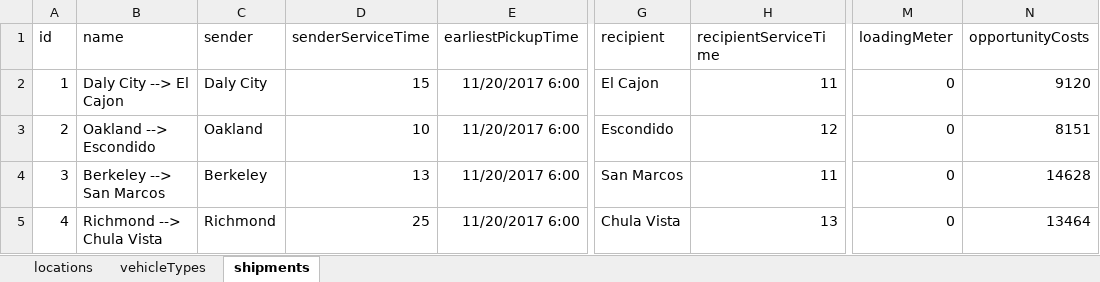
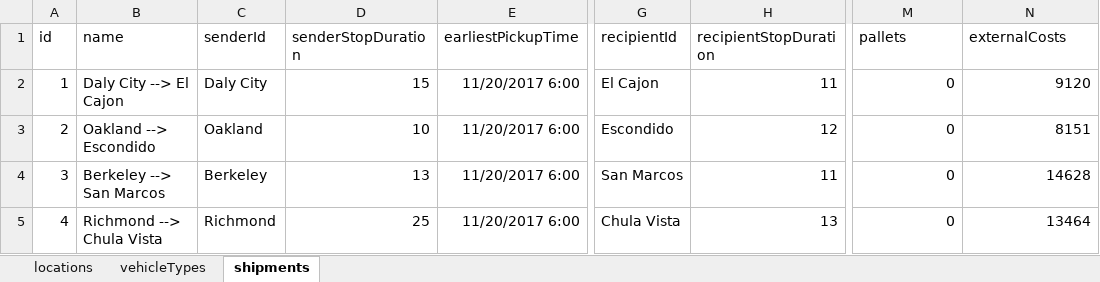
Before and after one commit to log-hub/log-hub-python, an Excel workbook: pyloghub/sample_data/TransportSampleDataReverse.xlsx, sheet shipments, drawn as a sheet; only a part is shown, gaps mark what is left out; values as stored, in another font and other column widths than the file's, no borders; table styles not drawn; the diff names each change by its address in the sheet, - before the commit and + after, or states it on an @@ line.

Commit message:
done renaming in transport optimization

```diff
--- a/pyloghub/sample_data/TransportSampleDataReverse.xlsx (sheet shipments)
+++ b/pyloghub/sample_data/TransportSampleDataReverse.xlsx (sheet shipments)
-C1: sender
+C1: senderId
-D1: senderServiceTime
+D1: senderStopDuration
-G1: recipient
+G1: recipientId
-H1: recipientServiceTime
+H1: recipientStopDuration
-M1: loadingMeter
+M1: pallets
-N1: opportunityCosts
+N1: externalCosts
```
Also changed, not shown: sheet vehicleTypes, pyloghub/sample_data/transportAddresses.xlsx, 1 other file.
